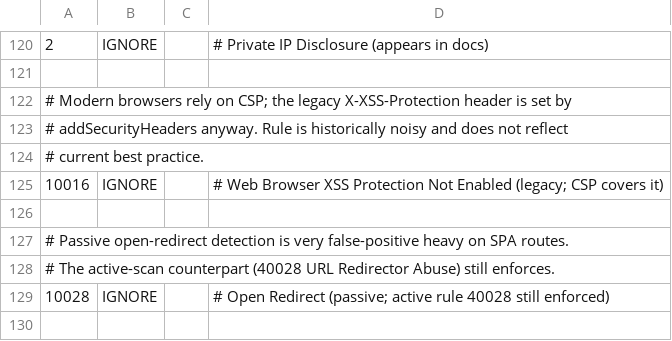
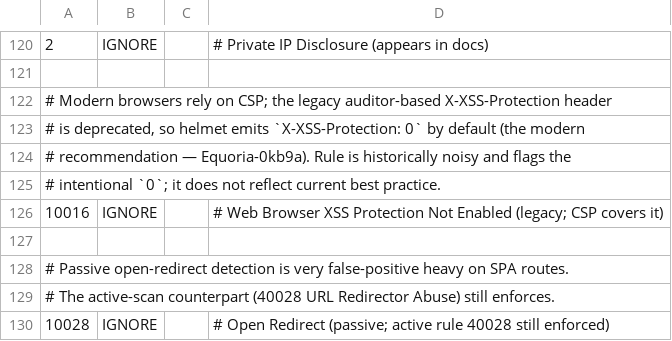
Before and after one commit to machsheltie/Equoria, a TSV file: .github/zap-rules.tsv, drawn as a sheet; only a part is shown, gaps mark what is left out; the shorter side is filled out with more unchanged rows.

```diff
--- a/.github/zap-rules.tsv
+++ b/.github/zap-rules.tsv
@@ -121,5 +121,6 @@
 
-# Modern browsers rely on CSP; the legacy X-XSS-Protection header is set by
-# addSecurityHeaders anyway. Rule is historically noisy and does not reflect
-# current best practice.
+# Modern browsers rely on CSP; the legacy auditor-based X-XSS-Protection header
+# is deprecated, so helmet emits `X-XSS-Protection: 0` by default (the modern
+# recommendation — Equoria-0kb9a). Rule is historically noisy and flags the
+# intentional `0`; it does not reflect current best practice.
 10016	IGNORE		# Web Browser XSS Protection Not Enabled (legacy; CSP covers it)
```
Also changed, not shown: 6 other files.
